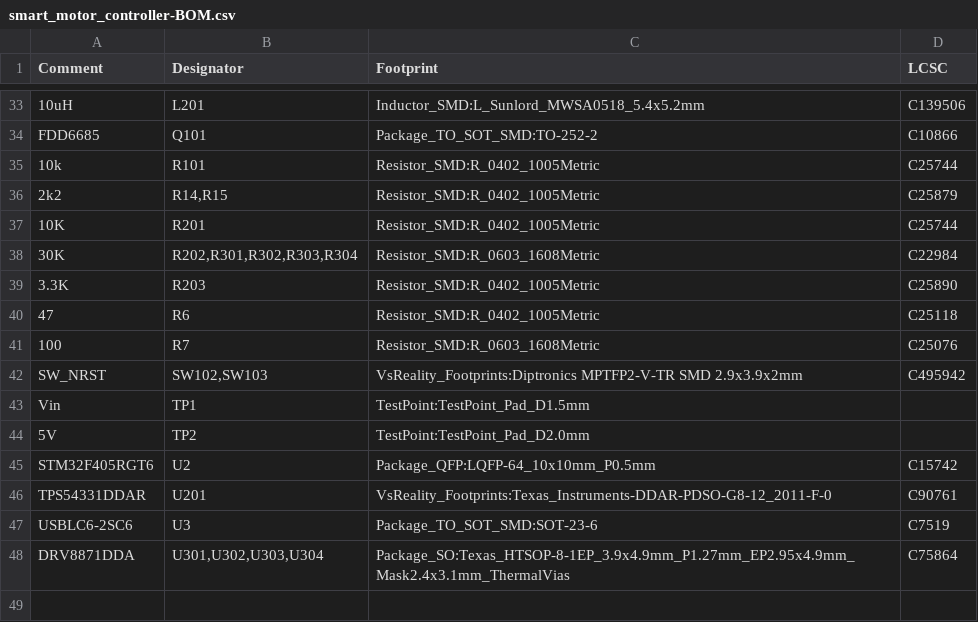
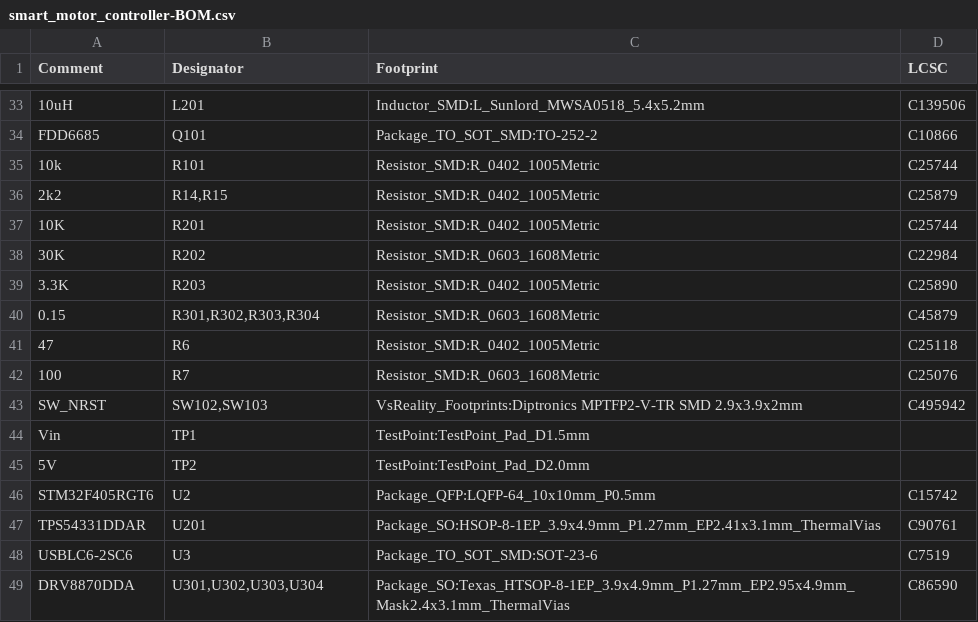
Before and after one commit to szolotykh/kinisi-motor-controller-board, a CSV file: assembly/smart_motor_controller-BOM.csv, drawn as a sheet; only a part is shown, gaps mark what is left out; addresses are those after the commit; the diff names each change by its address in the sheet, - before the commit and + after, or states it on an @@ line.

```diff
--- a/assembly/smart_motor_controller-BOM.csv
+++ b/assembly/smart_motor_controller-BOM.csv
-B38 (Designator): R202,R301,R302,R303,R304
+B38 (Designator): R202
+row 40: 0.15 | R301,R302,R303,R304 | Resistor_SMD:R_0603_1608Metric | C45879
-C47 (Footprint): VsReality_Footprints:Texas_Instruments-DDAR-PDSO-G8-12_2011-F-0
+C47 (Footprint): Package_SO:HSOP-8-1EP_3.9x4.9mm_P1.27mm_EP2.41x3.1mm_ThermalVias
-A49 (Comment): DRV8871DDA
+A49 (Comment): DRV8870DDA
-D49 (LCSC): C75864
+D49 (LCSC): C86590
```
Also changed, not shown: assembly/smart_motor_controller-all-pos.csv, 13 other files.
